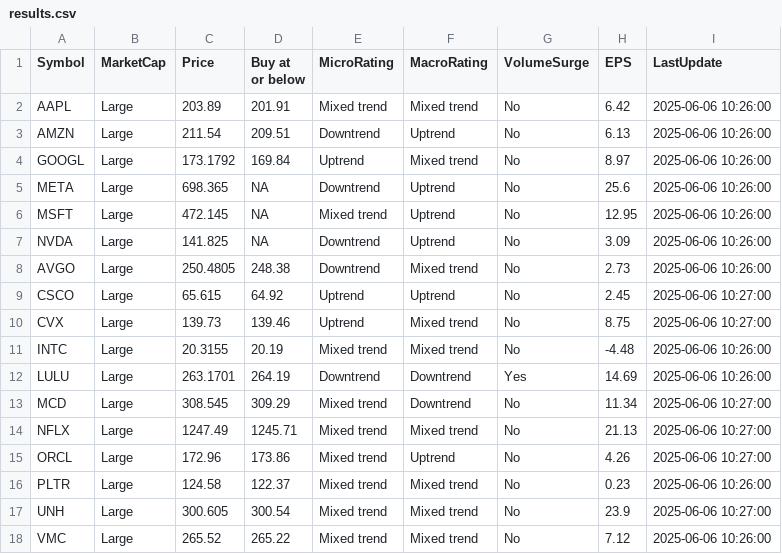
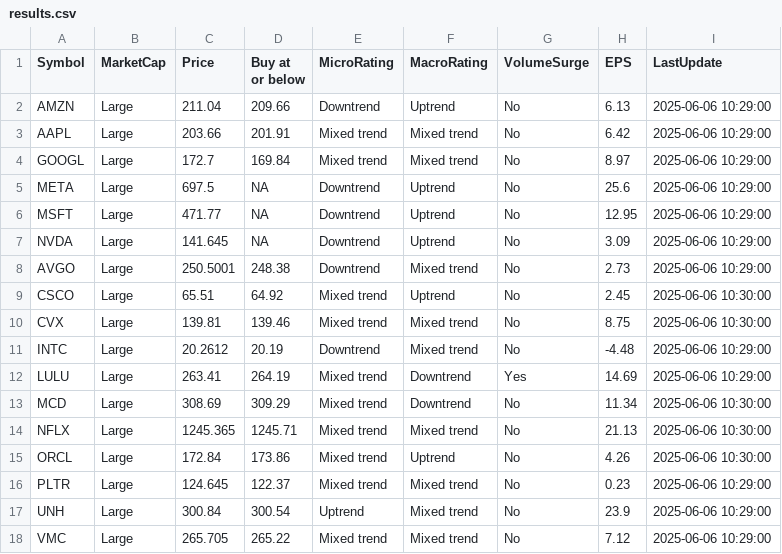
Before and after one commit to kuppal3gt/MSF, a CSV file: results.csv, drawn as a sheet.

Commit message:
Auto-update results at Fri Jun  6 10:33:00 EDT 2025

```diff
--- a/results.csv
+++ b/results.csv
@@ -1,18 +1,18 @@
 "Symbol","MarketCap","Price","Buy at or below","MicroRating","MacroRating","VolumeSurge","EPS","LastUpdate"
-"AAPL","Large",203.89,201.91,"Mixed trend","Mixed trend","No",6.42,"2025-06-06 10:26:00"
-"AMZN","Large",211.54,209.51,"Downtrend","Uptrend","No",6.13,"2025-06-06 10:26:00"
-"GOOGL","Large",173.1792,169.84,"Uptrend","Mixed trend","No",8.97,"2025-06-06 10:26:00"
-"META","Large",698.365,NA,"Downtrend","Uptrend","No",25.6,"2025-06-06 10:26:00"
-"MSFT","Large",472.145,NA,"Mixed trend","Uptrend","No",12.95,"2025-06-06 10:26:00"
-"NVDA","Large",141.825,NA,"Downtrend","Uptrend","No",3.09,"2025-06-06 10:26:00"
-"AVGO","Large",250.4805,248.38,"Downtrend","Mixed trend","No",2.73,"2025-06-06 10:26:00"
-"CSCO","Large",65.615,64.92,"Uptrend","Uptrend","No",2.45,"2025-06-06 10:27:00"
-"CVX","Large",139.73,139.46,"Uptrend","Mixed trend","No",8.75,"2025-06-06 10:27:00"
-"INTC","Large",20.3155,20.19,"Mixed trend","Mixed trend","No",-4.48,"2025-06-06 10:26:00"
-"LULU","Large",263.1701,264.19,"Downtrend","Downtrend","Yes",14.69,"2025-06-06 10:26:00"
-"MCD","Large",308.545,309.29,"Mixed trend","Downtrend","No",11.34,"2025-06-06 10:27:00"
-"NFLX","Large",1247.49,1245.71,"Mixed trend","Mixed trend","No",21.13,"2025-06-06 10:27:00"
-"ORCL","Large",172.96,173.86,"Mixed trend","Uptrend","No",4.26,"2025-06-06 10:27:00"
-"PLTR","Large",124.58,122.37,"Mixed trend","Mixed trend","No",0.23,"2025-06-06 10:26:00"
-"UNH","Large",300.605,300.54,"Mixed trend","Mixed trend","No",23.9,"2025-06-06 10:27:00"
-"VMC","Large",265.52,265.22,"Mixed trend","Mixed trend","No",7.12,"2025-06-06 10:26:00"
+"AMZN","Large",211.04,209.66,"Downtrend","Uptrend","No",6.13,"2025-06-06 10:29:00"
+"AAPL","Large",203.66,201.91,"Mixed trend","Mixed trend","No",6.42,"2025-06-06 10:29:00"
+"GOOGL","Large",172.7,169.84,"Mixed trend","Mixed trend","No",8.97,"2025-06-06 10:29:00"
+"META","Large",697.5,NA,"Downtrend","Uptrend","No",25.6,"2025-06-06 10:29:00"
+"MSFT","Large",471.77,NA,"Downtrend","Uptrend","No",12.95,"2025-06-06 10:29:00"
+"NVDA","Large",141.645,NA,"Downtrend","Uptrend","No",3.09,"2025-06-06 10:29:00"
+"AVGO","Large",250.5001,248.38,"Downtrend","Mixed trend","No",2.73,"2025-06-06 10:29:00"
+"CSCO","Large",65.51,64.92,"Mixed trend","Uptrend","No",2.45,"2025-06-06 10:30:00"
+"CVX","Large",139.81,139.46,"Mixed trend","Mixed trend","No",8.75,"2025-06-06 10:30:00"
+"INTC","Large",20.2612,20.19,"Downtrend","Mixed trend","No",-4.48,"2025-06-06 10:29:00"
+"LULU","Large",263.41,264.19,"Mixed trend","Downtrend","Yes",14.69,"2025-06-06 10:29:00"
+"MCD","Large",308.69,309.29,"Mixed trend","Downtrend","No",11.34,"2025-06-06 10:30:00"
+"NFLX","Large",1245.365,1245.71,"Mixed trend","Mixed trend","No",21.13,"2025-06-06 10:30:00"
+"ORCL","Large",172.84,173.86,"Mixed trend","Uptrend","No",4.26,"2025-06-06 10:30:00"
+"PLTR","Large",124.645,122.37,"Mixed trend","Mixed trend","No",0.23,"2025-06-06 10:29:00"
+"UNH","Large",300.84,300.54,"Uptrend","Mixed trend","No",23.9,"2025-06-06 10:29:00"
+"VMC","Large",265.705,265.22,"Mixed trend","Mixed trend","No",7.12,"2025-06-06 10:29:00"
```
Also changed, not shown: results_basic.csv, results_essential.csv, 1 other file.
